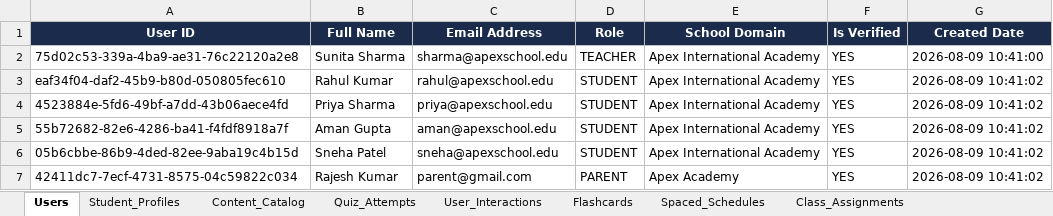
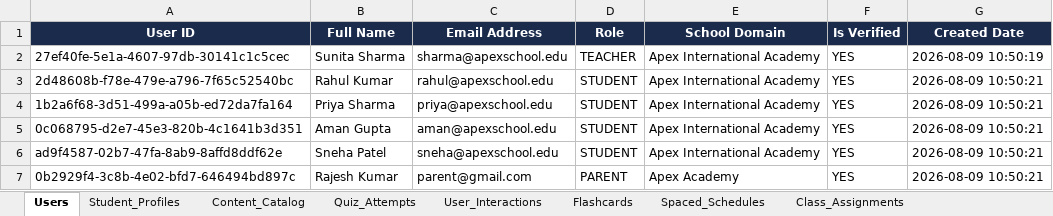
Before and after one commit to rehan0018/Edufeedia, an Excel workbook: edufeedia_database_records.xlsx, sheet Users, drawn as a sheet; values as stored, in another font and other column widths than the file's, no borders; the diff names each change by its address in the sheet, - before the commit and + after, or states it on an @@ line.

```diff
--- a/edufeedia_database_records.xlsx (sheet Users)
+++ b/edufeedia_database_records.xlsx (sheet Users)
-A2 (User ID): 75d02c53-339a-4ba9-ae31-76c22120a2e8
+A2 (User ID): 27ef40fe-5e1a-4607-97db-30141c1c5cec
-G2 (Created Date): 2026-08-09 10:41:00
+G2 (Created Date): 2026-08-09 10:50:19
-A3 (User ID): eaf34f04-daf2-45b9-b80d-050805fec610
+A3 (User ID): 2d48608b-f78e-479e-a796-7f65c52540bc
-G3:G7 (Created Date): 2026-08-09 10:41:02
+G3:G7 (Created Date): 2026-08-09 10:50:21
-A4 (User ID): 4523884e-5fd6-49bf-a7dd-43b06aece4fd
+A4 (User ID): 1b2a6f68-3d51-499a-a05b-ed72da7fa164
-A5 (User ID): 55b72682-82e6-4286-ba41-f4fdf8918a7f
+A5 (User ID): 0c068795-d2e7-45e3-820b-4c1641b3d351
-A6 (User ID): 05b6cbbe-86b9-4ded-82ee-9aba19c4b15d
+A6 (User ID): ad9f4587-02b7-47fa-8ab9-8affd8ddf62e
-A7 (User ID): 42411dc7-7ecf-4731-8575-04c59822c034
+A7 (User ID): 0b2929f4-3c8b-4e02-bfd7-646494bd897c
```
Also changed, not shown: sheet User_Interactions, sheet Content_Catalog, sheet Flashcards, sheet Quiz_Attempts, sheet Student_Profiles, sheet Class_Assignments, 1 more sheet, 17 other files.
